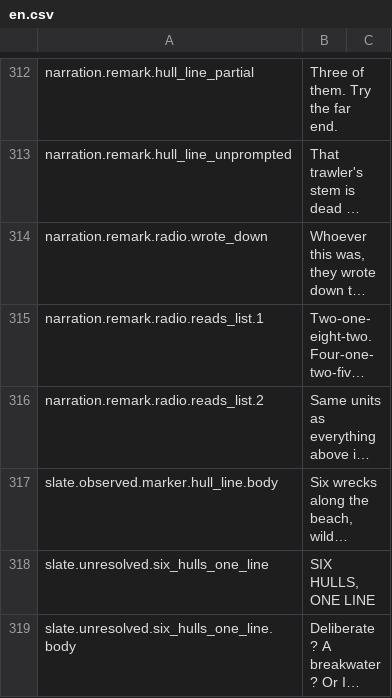
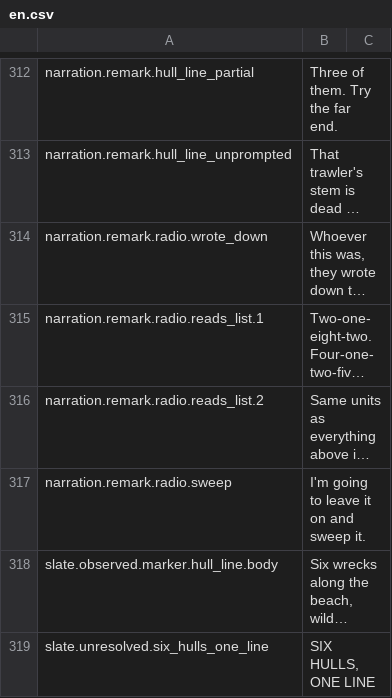
Before and after one commit to nobigllebowski/MysteriousIsland, a CSV file: Assets/Localization/en.csv, drawn as a sheet; only a part is shown, gaps mark what is left out; the shorter side is filled out with more unchanged rows; long unchanged cells end in …; the diff names each change by its address in the sheet, - before the commit and + after, or states it on an @@ line.

```diff
--- a/Assets/Localization/en.csv
+++ b/Assets/Localization/en.csv
+row 317: narration.remark.radio.sweep | I'm going to leave it on and sweep it.
```
Also changed, not shown: Assets/Resources/Localization/en.csv, 17 other files.
